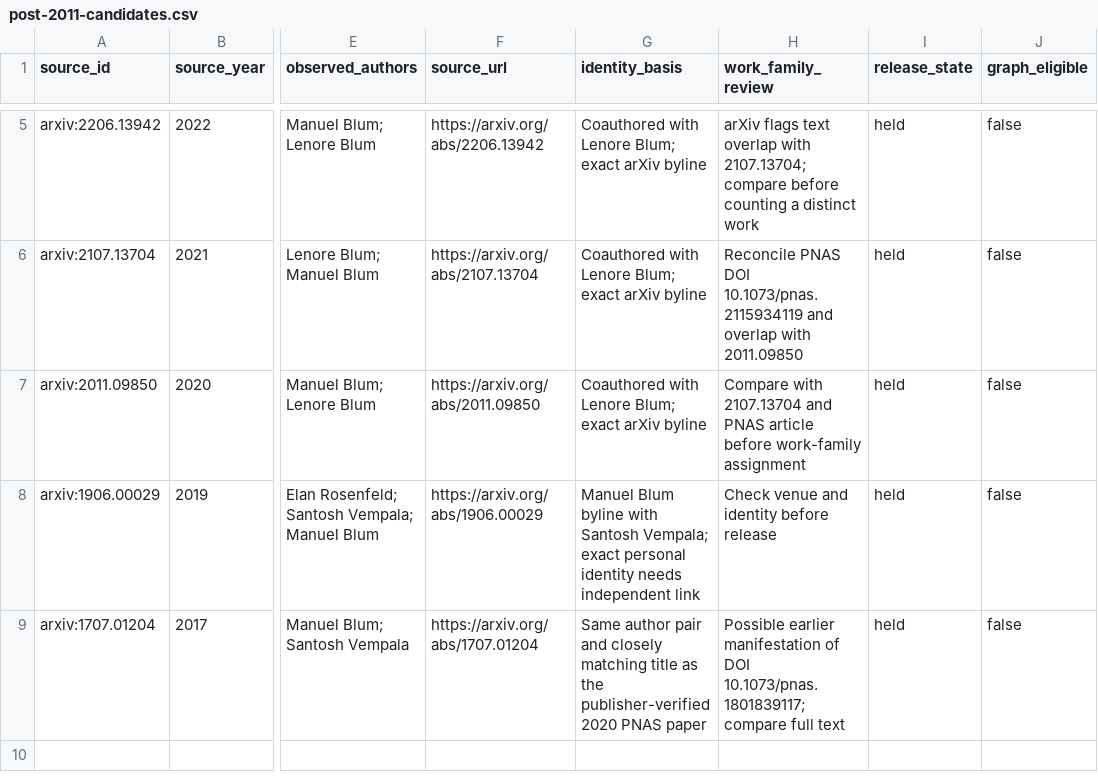
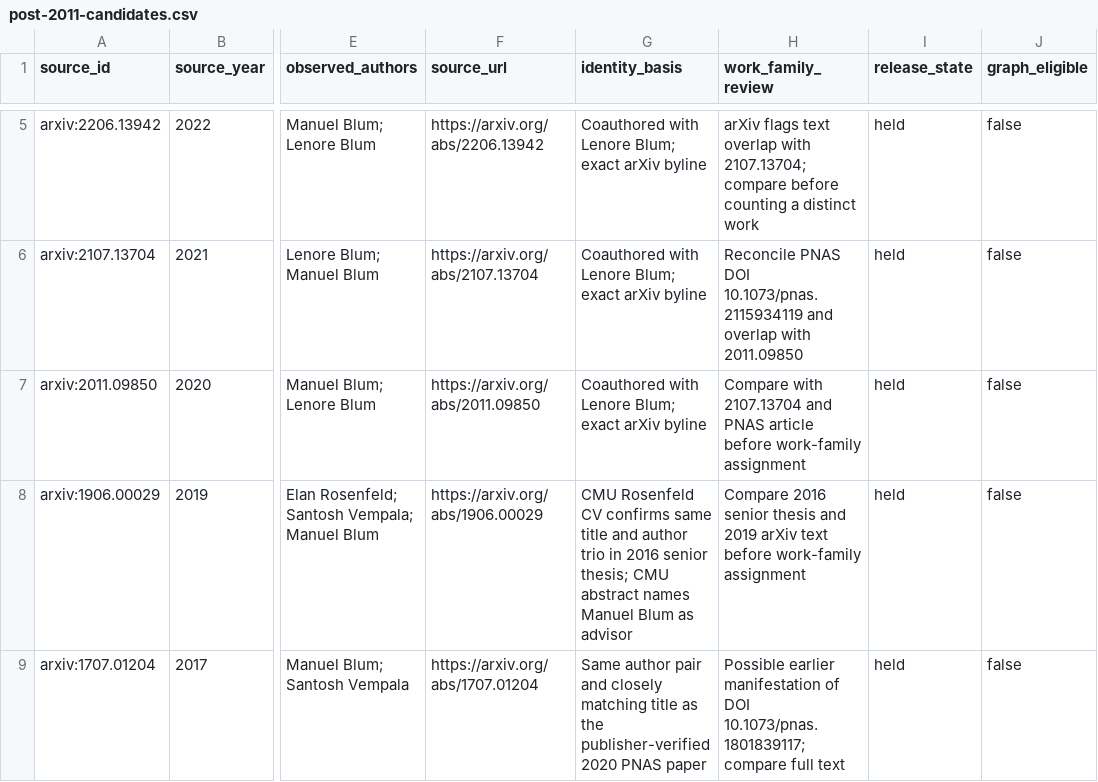
Before and after one commit to cmccomb/map-of-research, a CSV file: data/source_reviews/manuel-blum-2026-10-25/post-2011-candidates.csv, drawn as a sheet; only a part is shown, gaps mark what is left out; the diff names each change by its address in the sheet, - before the commit and + after, or states it on an @@ line.

Commit message:
Attribute held Blum password preprint to CMU

```diff
--- a/data/source_reviews/manuel-blum-2026-10-25/post-2011-candidates.csv
+++ b/data/source_reviews/manuel-blum-2026-10-25/post-2011-candidates.csv
-G8 (identity_basis): Manuel Blum byline with Santosh Vempala; exact personal identity needs independent link
+G8 (identity_basis): CMU Rosenfeld CV confirms same title and author trio in 2016 senior thesis; CMU abstract names Manuel Blum as advisor
-H8 (work_family_review): Check venue and identity before release
+H8 (work_family_review): Compare 2016 senior thesis and 2019 arXiv text before work-family assignment
```
Also changed, not shown: 2 other files.
